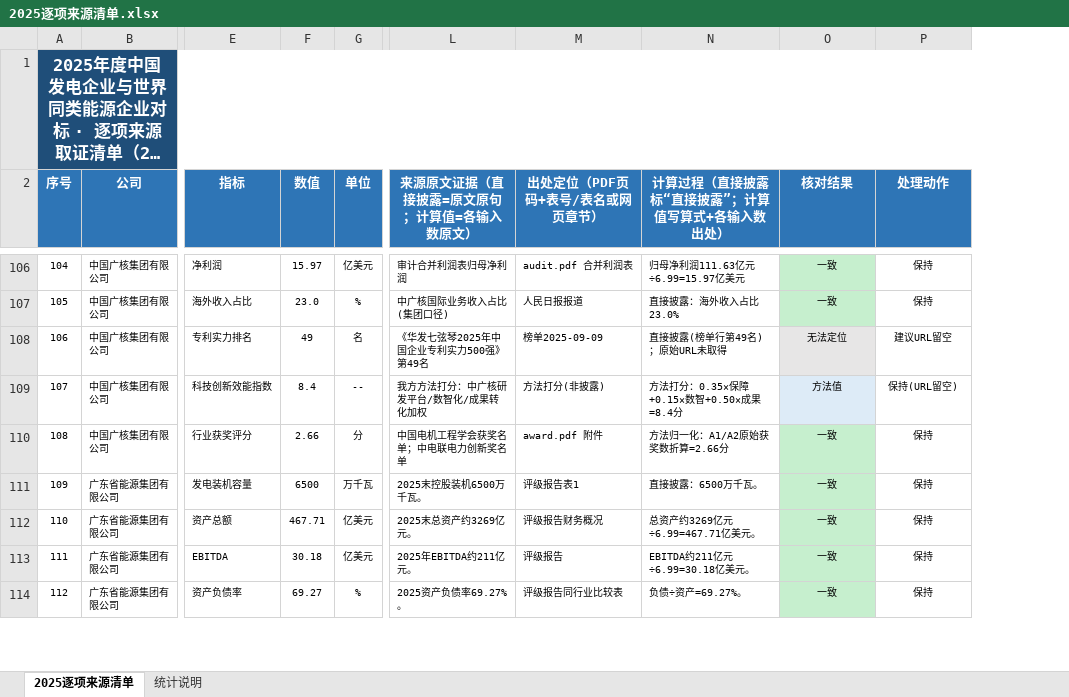
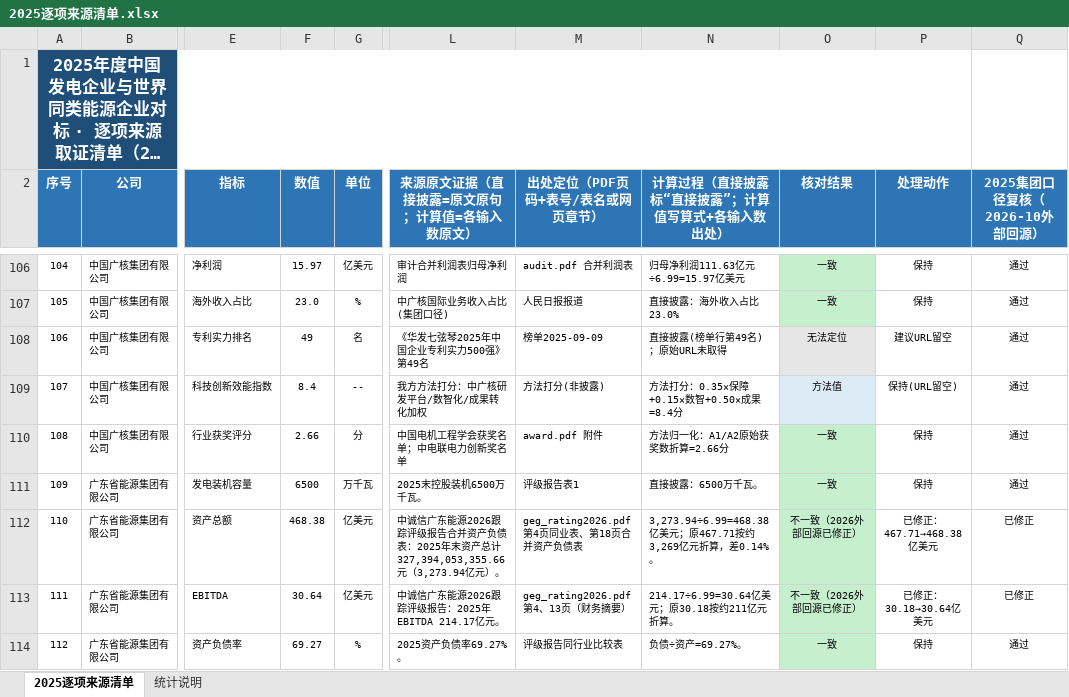
Before and after one commit to xiaoyiyi263/power-benchmark-data, an Excel workbook: 2025逐项来源清单.xlsx, sheet 2025逐项来源清单, drawn as a sheet; only a part is shown, gaps mark what is left out; long unchanged cells end in …; values as stored, in another font and other column widths than the file's, no borders; the diff covers the shown part only; the diff names each change by its address in the sheet, - before the commit and + after, or states it on an @@ line.

```diff
--- a/2025逐项来源清单.xlsx (sheet 2025逐项来源清单)
+++ b/2025逐项来源清单.xlsx (sheet 2025逐项来源清单)
+column Q (2025集团口径复核（2026-10外部回源）), rows 106-114: 通过 | 通过 | 通过 | 通过 | 通过 | 通过 | 已修正 | 已修正 | 通过
-F112 (数值): 467.71
+F112 (数值): 468.38
-L112 (来源原文证据（直接披露=原文原句；计算值=各输入数原文）): 2025末总资产约3269亿元。
+L112 (来源原文证据（直接披露=原文原句；计算值=各输入数原文）): 中诚信广东能源2026跟踪评级报告合并资产负债表：2025年末资产总计327,394,053,355.66元（3,273.94亿元）。
-M112 (出处定位（PDF页码+表号/表名或网页章节）): 评级报告财务概况
+M112 (出处定位（PDF页码+表号/表名或网页章节）): geg_rating2026.pdf 第4页同业表、第18页合并资产负债表
-N112 (计算过程（直接披露标“直接披露”；计算值写算式+各输入数出处）): 总资产约3269亿元÷6.99=467.71亿美元。
+N112 (计算过程（直接披露标“直接披露”；计算值写算式+各输入数出处）): 3,273.94÷6.99=468.38亿美元；原467.71按约3,269亿元折算，差0.14%。
-O112:O113 (核对结果): 一致
+O112:O113 (核对结果): 不一致（2026外部回源已修正）
-P112 (处理动作): 保持
+P112 (处理动作): 已修正：467.71→468.38亿美元
-F113 (数值): 30.18
+F113 (数值): 30.64
-L113 (来源原文证据（直接披露=原文原句；计算值=各输入数原文）): 2025年EBITDA约211亿元。
+L113 (来源原文证据（直接披露=原文原句；计算值=各输入数原文）): 中诚信广东能源2026跟踪评级报告：2025年EBITDA 214.17亿元。
-M113 (出处定位（PDF页码+表号/表名或网页章节）): 评级报告
+M113 (出处定位（PDF页码+表号/表名或网页章节）): geg_rating2026.pdf 第4、13页（财务摘要）
-N113 (计算过程（直接披露标“直接披露”；计算值写算式+各输入数出处）): EBITDA约211亿元÷6.99=30.18亿美元。
+N113 (计算过程（直接披露标“直接披露”；计算值写算式+各输入数出处）): 214.17÷6.99=30.64亿美元；原30.18按约211亿元折算。
-P113 (处理动作): 保持
+P113 (处理动作): 已修正：30.18→30.64亿美元
```
Also changed, not shown: 140 edited cells elsewhere in this sheet, sheet 统计说明, 2 other files.
